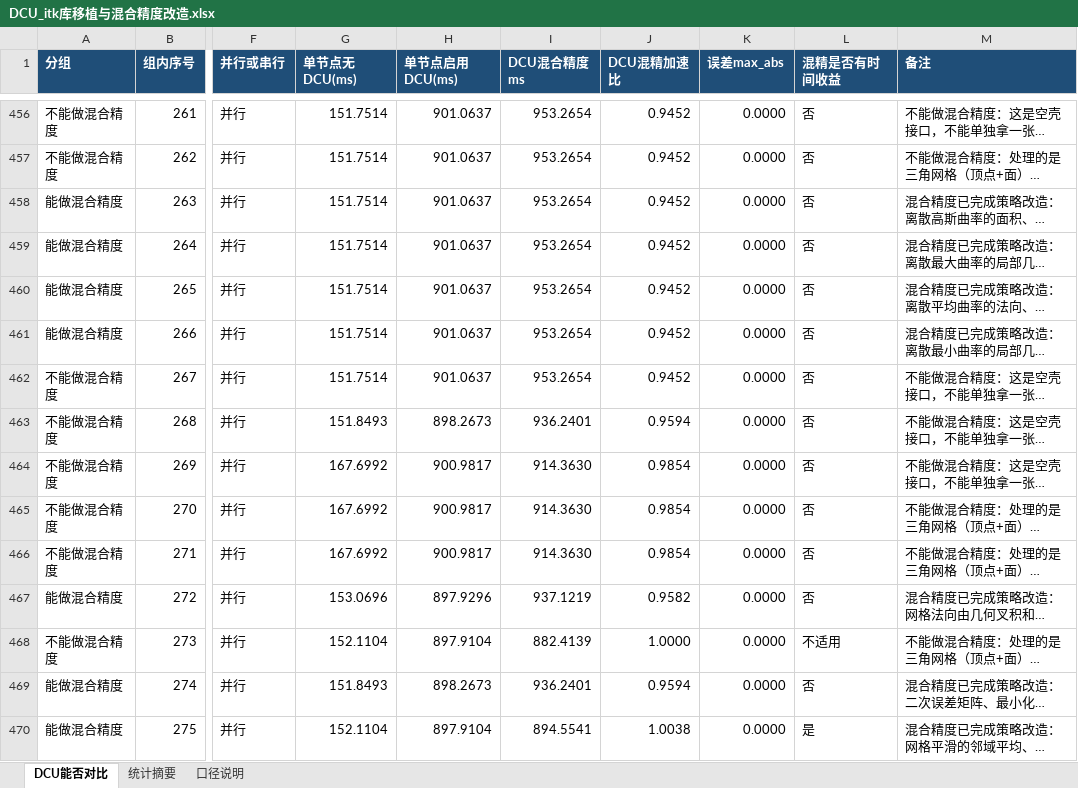
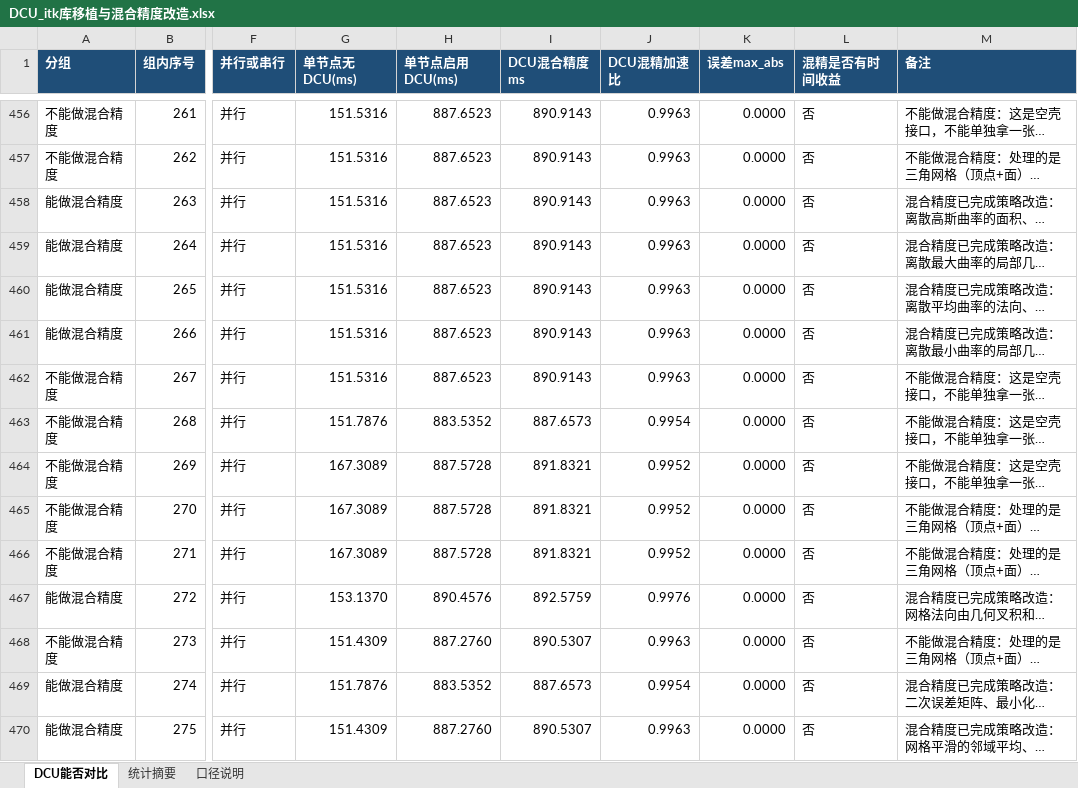
Before and after one commit to 123qweasdzxcqweasd/ITK_DCU, an Excel workbook: DCU_itk库移植与混合精度改造.xlsx, sheet DCU能否对比, drawn as a sheet; only a part is shown, gaps mark what is left out; long unchanged cells end in …; values as stored, in another font and other column widths than the file's, no borders; table styles not drawn; the diff covers the shown part only; the diff names each change by its address in the sheet, - before the commit and + after, or states it on an @@ line.

```diff
--- a/DCU_itk库移植与混合精度改造.xlsx (sheet DCU能否对比)
+++ b/DCU_itk库移植与混合精度改造.xlsx (sheet DCU能否对比)
-G456:G462 (单节点无DCU(ms)): 151.7514
+G456:G462 (单节点无DCU(ms)): 151.5316
-H456:H462 (单节点启用DCU(ms)): 901.0637
+H456:H462 (单节点启用DCU(ms)): 887.6523
-I456:I462 (DCU混合精度ms): 953.2654
+I456:I462 (DCU混合精度ms): 890.9143
-J456:J462 (DCU混精加速比): 0.9452
+J456:J462 (DCU混精加速比): 0.9963
-G463 (单节点无DCU(ms)): 151.8493
+G463 (单节点无DCU(ms)): 151.7876
-H463 (单节点启用DCU(ms)): 898.2673
+H463 (单节点启用DCU(ms)): 883.5352
-I463 (DCU混合精度ms): 936.2401
+I463 (DCU混合精度ms): 887.6573
-J463 (DCU混精加速比): 0.9594
+J463 (DCU混精加速比): 0.9954
-G464:G466 (单节点无DCU(ms)): 167.6992
+G464:G466 (单节点无DCU(ms)): 167.3089
-H464:H466 (单节点启用DCU(ms)): 900.9817
+H464:H466 (单节点启用DCU(ms)): 887.5728
-I464:I466 (DCU混合精度ms): 914.3630
+I464:I466 (DCU混合精度ms): 891.8321
-J464:J466 (DCU混精加速比): 0.9854
+J464:J466 (DCU混精加速比): 0.9952
-G467 (单节点无DCU(ms)): 153.0696
+G467 (单节点无DCU(ms)): 153.1370
-H467 (单节点启用DCU(ms)): 897.9296
+H467 (单节点启用DCU(ms)): 890.4576
-I467 (DCU混合精度ms): 937.1219
+I467 (DCU混合精度ms): 892.5759
-J467 (DCU混精加速比): 0.9582
+J467 (DCU混精加速比): 0.9976
-G468 (单节点无DCU(ms)): 152.1104
+G468 (单节点无DCU(ms)): 151.4309
-H468 (单节点启用DCU(ms)): 897.9104
+H468 (单节点启用DCU(ms)): 887.2760
-I468 (DCU混合精度ms): 882.4139
+I468 (DCU混合精度ms): 890.5307
-J468 (DCU混精加速比): 1.0000
+J468 (DCU混精加速比): 0.9963
-L468 (混精是否有时间收益): 不适用
+L468 (混精是否有时间收益): 否
-G469 (单节点无DCU(ms)): 151.8493
+G469 (单节点无DCU(ms)): 151.7876
-H469 (单节点启用DCU(ms)): 898.2673
+H469 (单节点启用DCU(ms)): 883.5352
-I469 (DCU混合精度ms): 936.2401
+I469 (DCU混合精度ms): 887.6573
-J469 (DCU混精加速比): 0.9594
+J469 (DCU混精加速比): 0.9954
-G470 (单节点无DCU(ms)): 152.1104
+G470 (单节点无DCU(ms)): 151.4309
-H470 (单节点启用DCU(ms)): 897.9104
+H470 (单节点启用DCU(ms)): 887.2760
-I470 (DCU混合精度ms): 894.5541
+I470 (DCU混合精度ms): 890.5307
-J470 (DCU混精加速比): 1.0038
+J470 (DCU混精加速比): 0.9963
-L470 (混精是否有时间收益): 是
+L470 (混精是否有时间收益): 否
```
Also changed, not shown: 1596 edited cells elsewhere in this sheet, sheet 统计摘要, sheet 口径说明, 4 other files.
